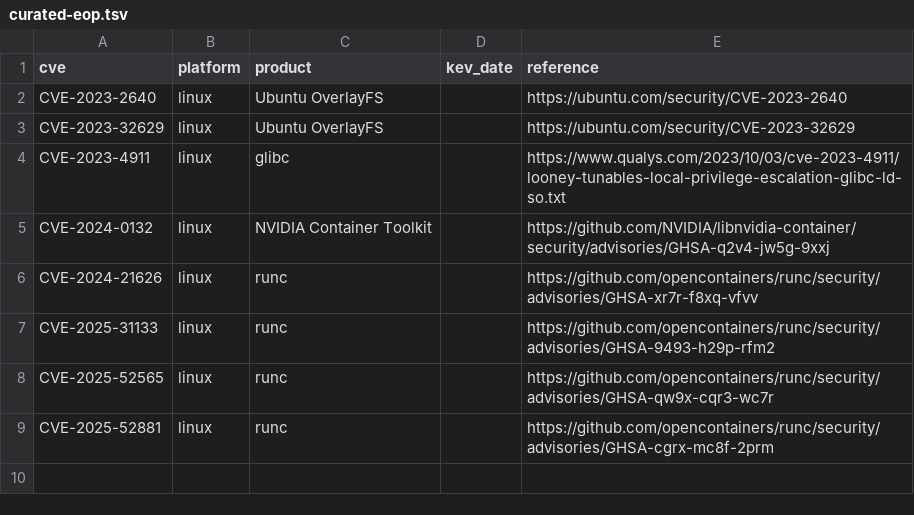
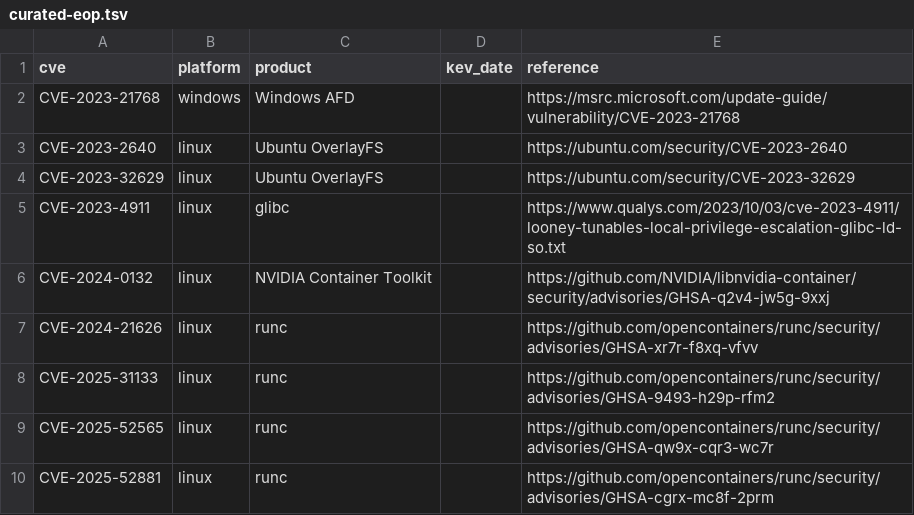
Before and after one commit to Moriz82/Edamame-NG, a TSV file: catalog/curated-eop.tsv, drawn as a sheet.

```diff
--- a/catalog/curated-eop.tsv
+++ b/catalog/curated-eop.tsv
@@ -1,2 +1,3 @@
 cve	platform	product	kev_date	reference
+CVE-2023-21768	windows	Windows AFD		https://msrc.microsoft.com/update-guide/vulnerability/CVE-2023-21768
 CVE-2023-2640	linux	Ubuntu OverlayFS		https://ubuntu.com/security/CVE-2023-2640
```
Also changed, not shown: catalog/poc_refs.tsv, 3 other files.
